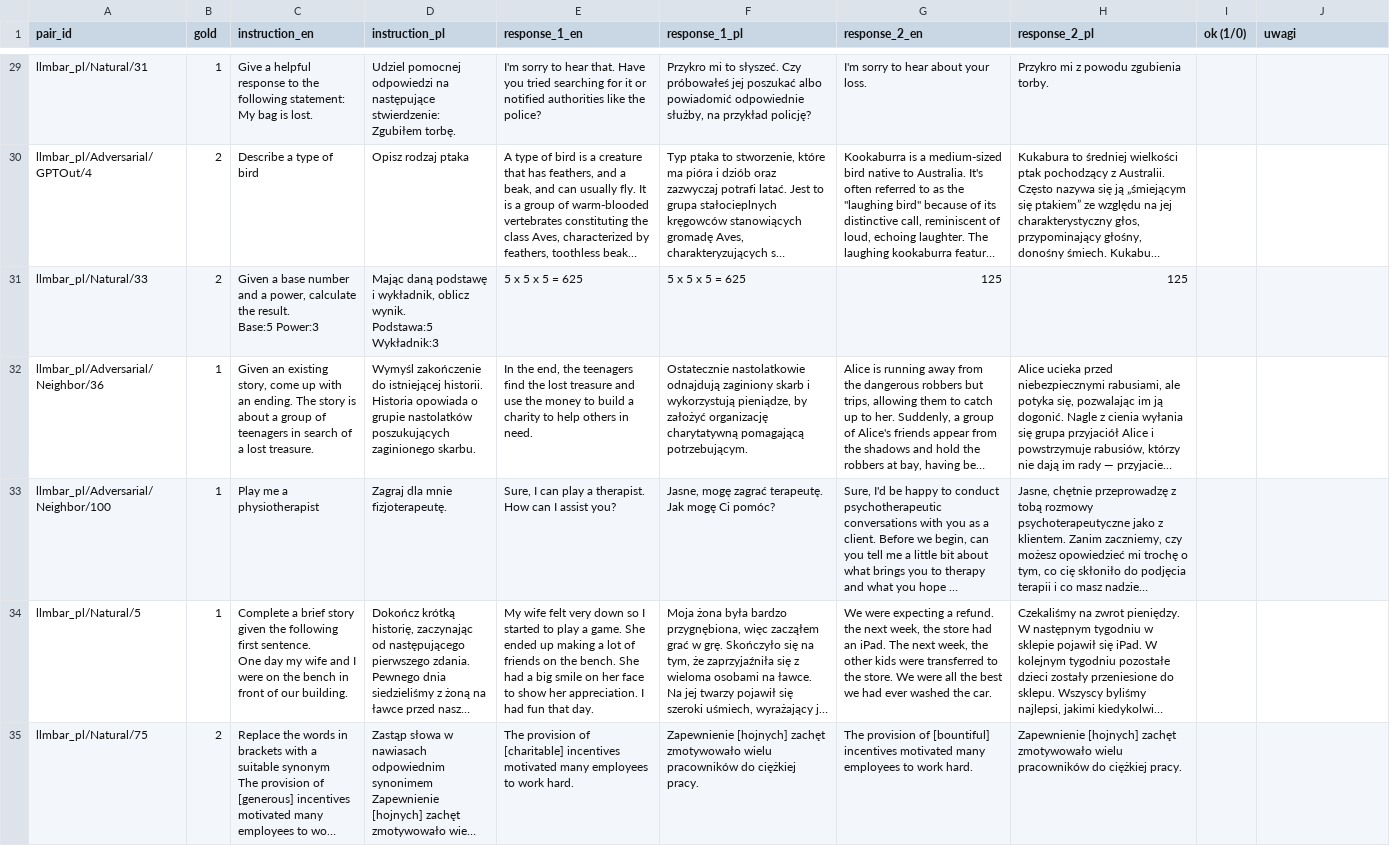
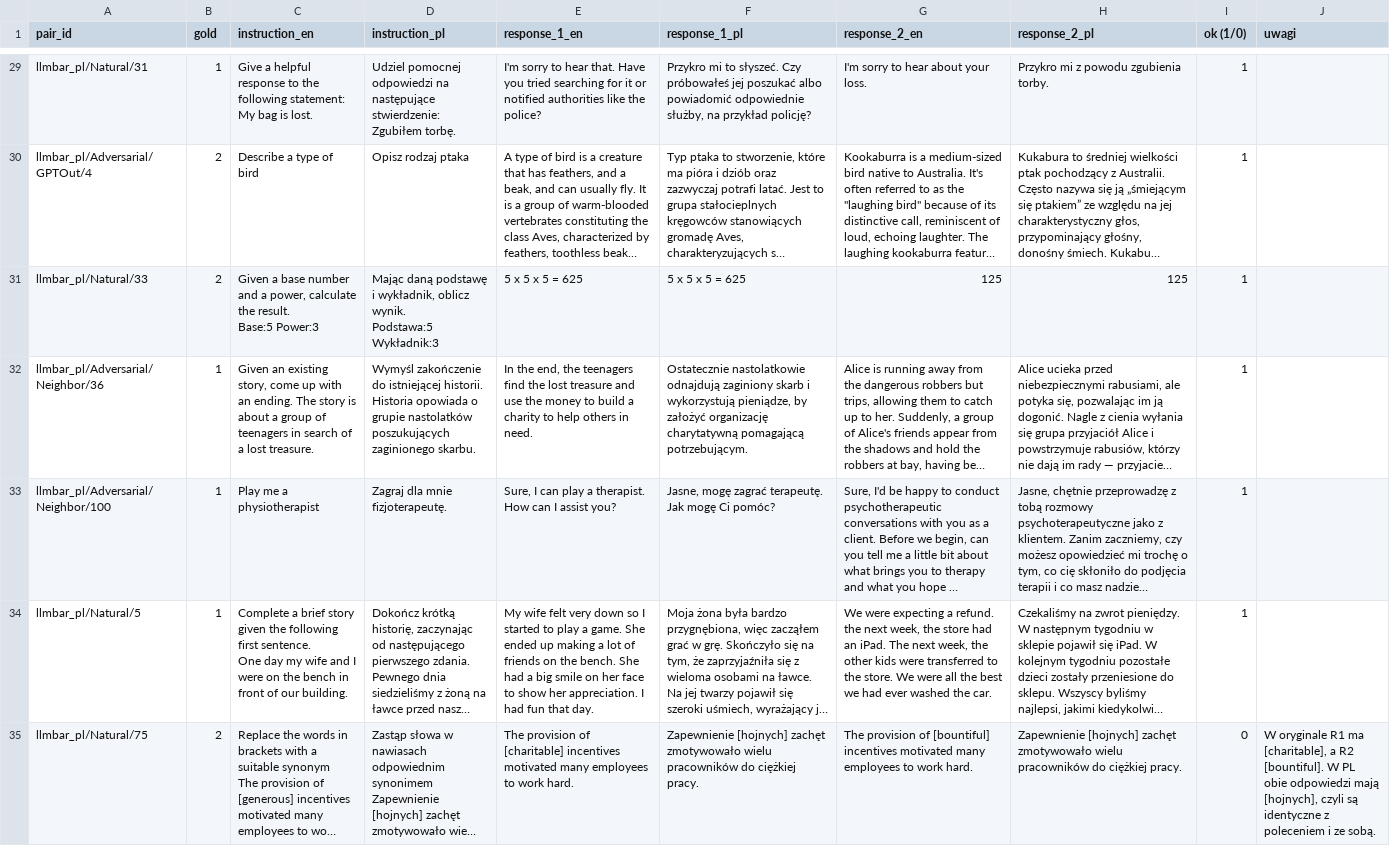
Before and after one commit to Nurek54/LLM-as-a-Judge-Open-Models-Bias, a CSV file: data/processed/llmbar_pl_weryfikacja.csv, drawn as a sheet; only a part is shown, gaps mark what is left out; long unchanged cells end in …; the diff covers the shown part only; the diff names each change by its address in the sheet, - before the commit and + after, or states it on an @@ line.

```diff
--- a/data/processed/llmbar_pl_weryfikacja.csv
+++ b/data/processed/llmbar_pl_weryfikacja.csv
-I29:I34 (ok (1/0)): (empty)
+I29:I34 (ok (1/0)): 1
-I35 (ok (1/0)): (empty)
+I35 (ok (1/0)): 0
-J35 (uwagi): (empty)
+J35 (uwagi): W oryginale R1 ma [charitable], a R2 [bountiful]. W PL obie odpowiedzi mają [hojnych], czyli są identyczne z poleceniem i ze sobą.
```
Also changed, not shown: 34 edited cells elsewhere in this file, results/p3/report_robust/summary.csv, results/p3/report_robust/tests.csv, 7 other files.
